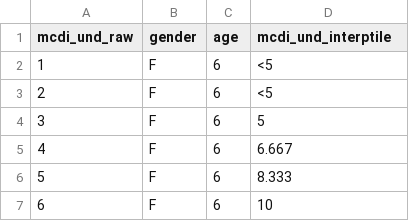
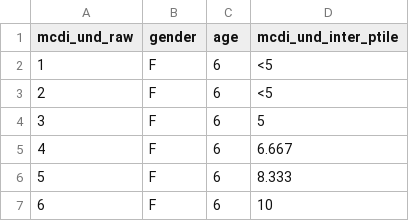
Before and after one commit to feldmaji/SPIS, a CSV file: mcdi_wg_und.csv, drawn as a sheet; only a part is shown.

Commit message:
mcdi_wg_und.csv

```diff
--- a/mcdi_wg_und.csv
+++ b/mcdi_wg_und.csv
@@ -1,2 +1,2 @@
-mcdi_und_raw,gender,age,mcdi_und_interptile
+mcdi_und_raw,gender,age,mcdi_und_inter_ptile
 1,F,6,<5
```
